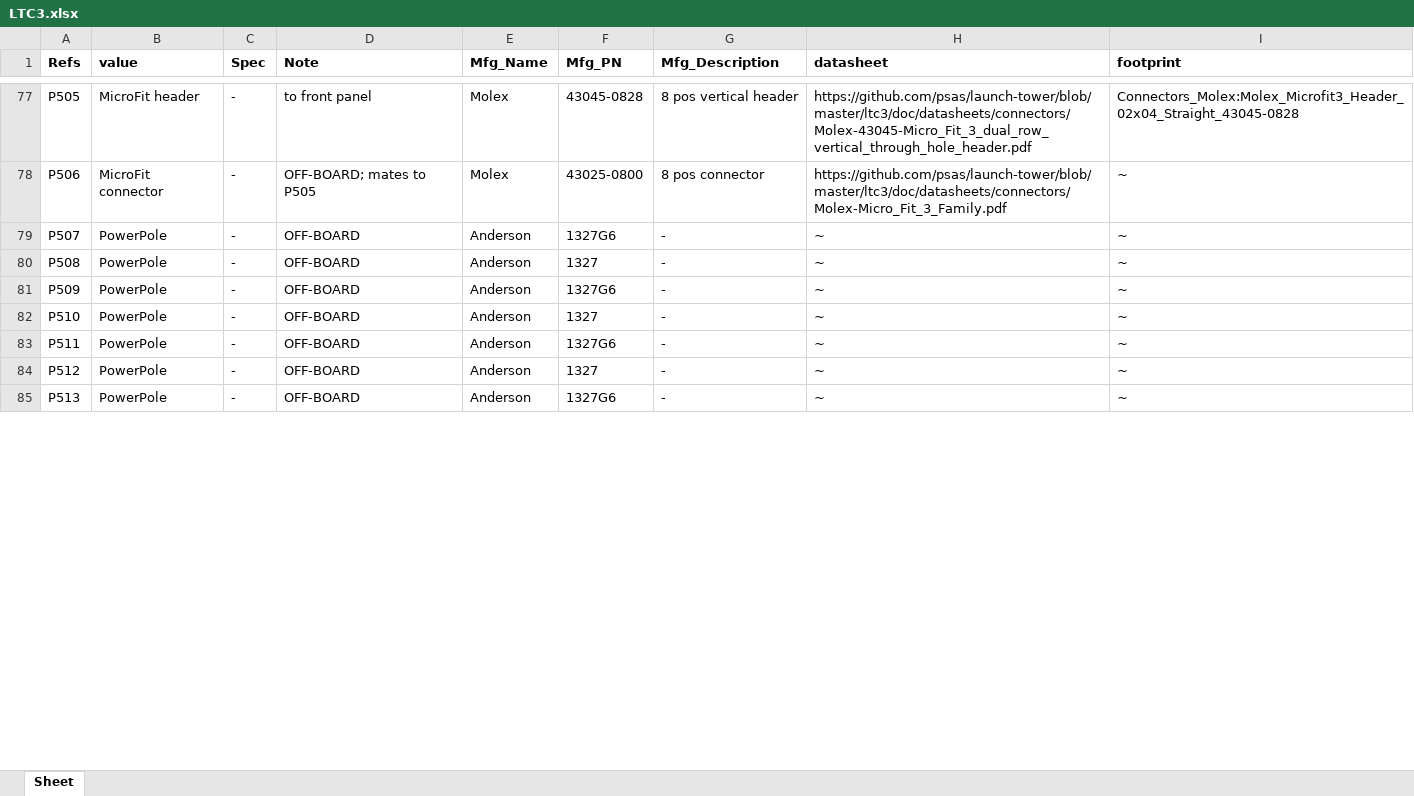
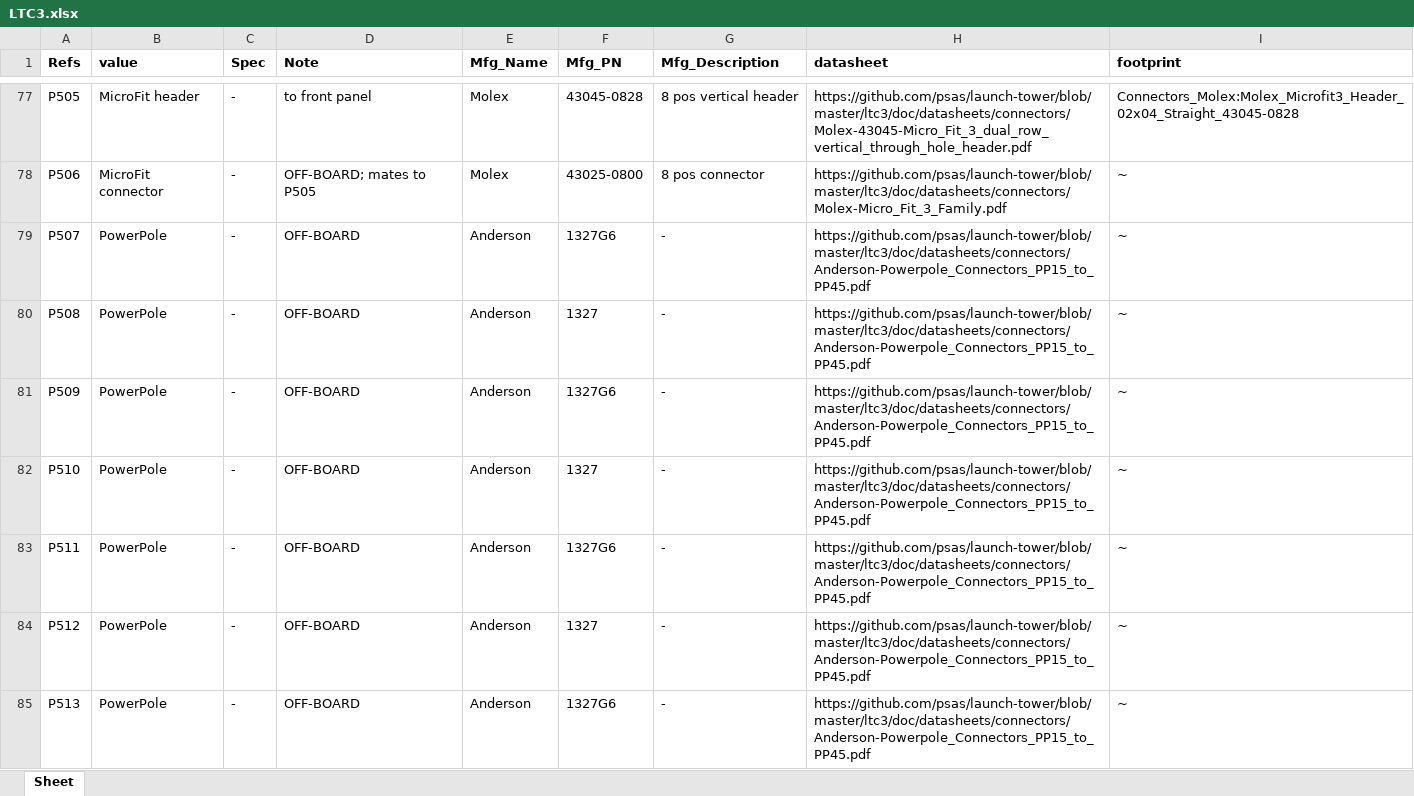
Before and after one commit to psas/launch-tower, an Excel workbook: ltc3/bom/ltc/LTC3.xlsx, sheet Sheet, drawn as a sheet; only a part is shown, gaps mark what is left out; values as stored, in another font and other column widths than the file's, no borders; the diff covers the shown part only; the diff names each change by its address in the sheet, - before the commit and + after, or states it on an @@ line.

Commit message:
LTC3: Cleaned up datasheet collection.
Also updated datasheet URLs in schematics and BOM spreadsheets.  No
impact to PCB layout.

```diff
--- a/ltc3/bom/ltc/LTC3.xlsx (sheet Sheet)
+++ b/ltc3/bom/ltc/LTC3.xlsx (sheet Sheet)
-H79:H85 (datasheet): ~
+H79:H85 (datasheet): https://github.com/psas/launch-tower/blob/master/ltc3/doc/datasheets/connectors/Anderson-Powerpole_Connectors_PP15_to_PP45.pdf
```
Also changed, not shown: 59 edited cells and cell formats elsewhere in this sheet, ltc3/bom/cell_protection/LTC3_Cell_Protection.xlsx, 18 other files.
